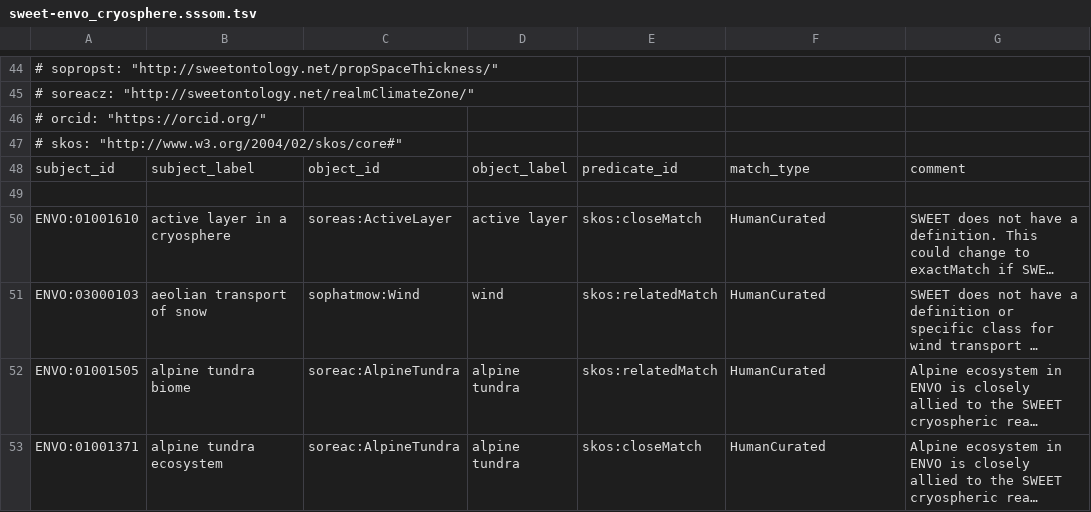
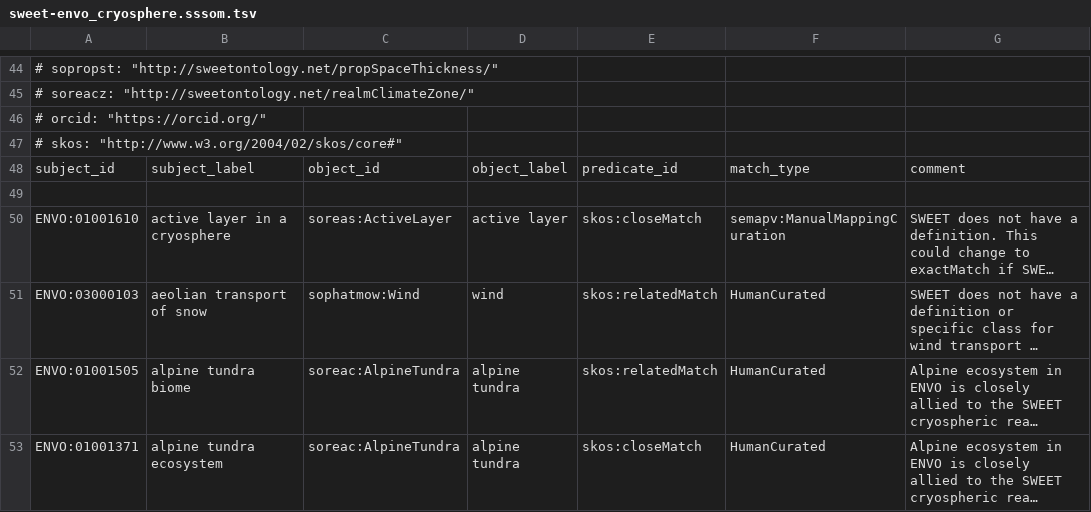
Before and after one commit to EnvironmentOntology/envo, a TSV file: mappings/sweet-envo_cryosphere.sssom.tsv, drawn as a sheet; only a part is shown, gaps mark what is left out; long unchanged cells end in …; the diff names each change by its address in the sheet, - before the commit and + after, or states it on an @@ line.

Commit message:
Update mappings/sweet-envo_cryosphere.sssom.tsv
Co-authored-by: Nico Matentzoglu <nicolas.matentzoglu@gmail.com>

```diff
--- a/mappings/sweet-envo_cryosphere.sssom.tsv
+++ b/mappings/sweet-envo_cryosphere.sssom.tsv
-F50: HumanCurated
+F50: semapv:ManualMappingCuration
```
